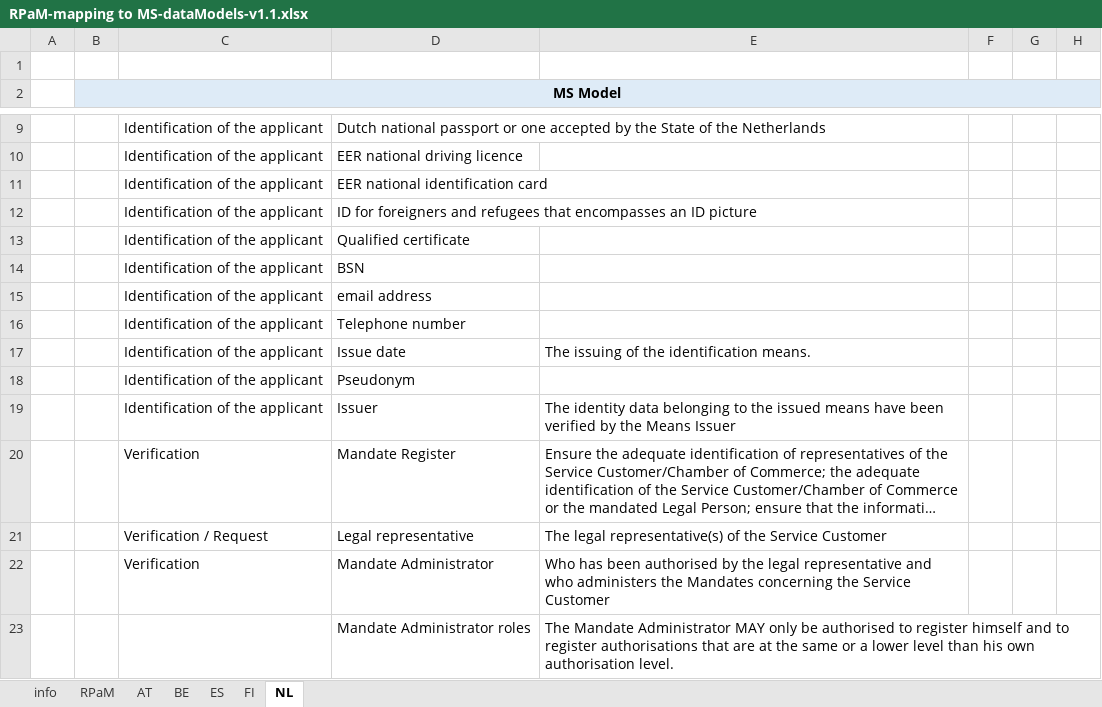
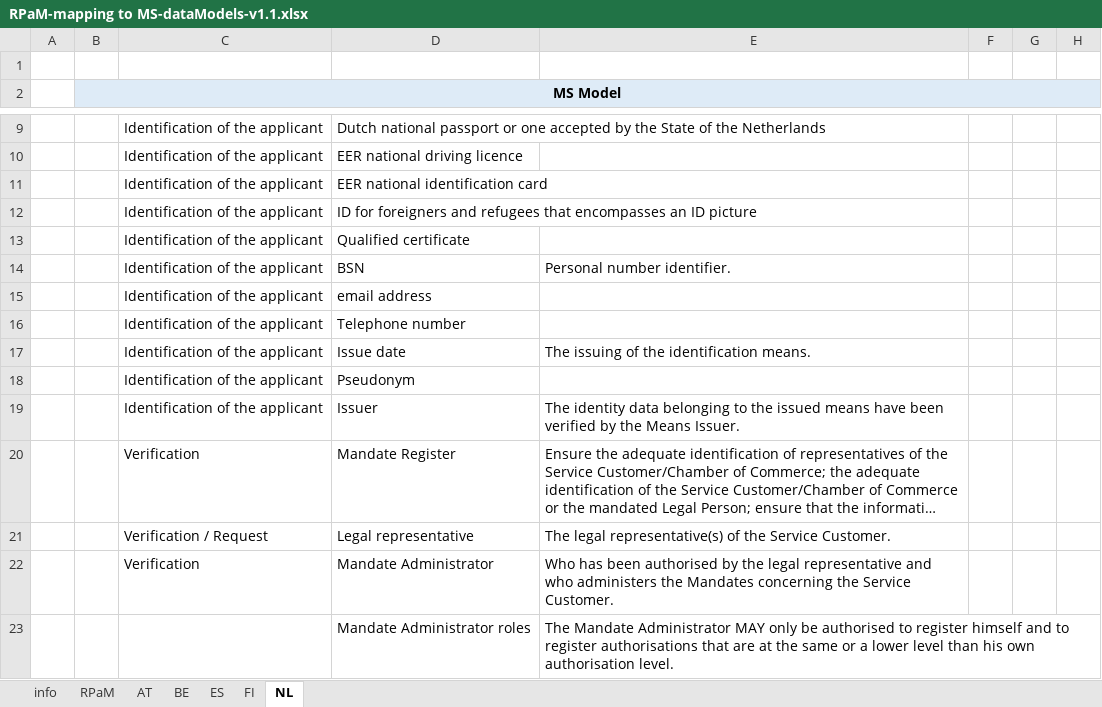
Before and after one commit to everis-rpam/RPaM-Ontology, an Excel workbook: 02-Conceptual_Data_Model/MS-RPaM/RPaM-mapping to MS-dataModels-v1.1.xlsx, sheet NL, drawn as a sheet; only a part is shown, gaps mark what is left out; long unchanged cells end in …; values as stored, in another font and other column widths than the file's, no borders; the diff covers the shown part only; the diff names each change by its address in the sheet, - before the commit and + after, or states it on an @@ line.

Commit message:
mapping updated

```diff
--- a/02-Conceptual_Data_Model/MS-RPaM/RPaM-mapping to MS-dataModels-v1.1.xlsx (sheet NL)
+++ b/02-Conceptual_Data_Model/MS-RPaM/RPaM-mapping to MS-dataModels-v1.1.xlsx (sheet NL)
-E14: (empty)
+E14: Personal number identifier.
-E19: …the Means Issuer
+E19: …the Means Issuer.
-E21: …the Service Customer
+E21: …the Service Customer.
-E22: …the Service Customer
+E22: …the Service Customer.
```
Also changed, not shown: 5 added rows and 5 edited cells elsewhere in this sheet, sheet info.
